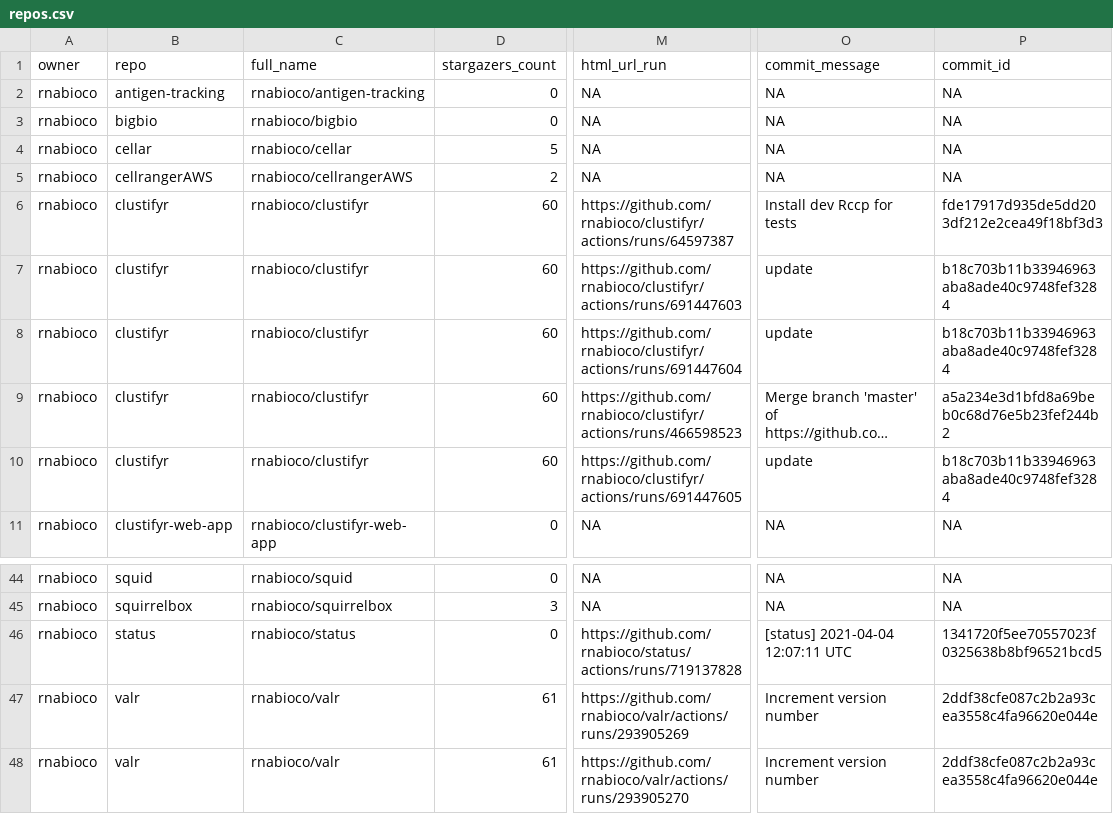
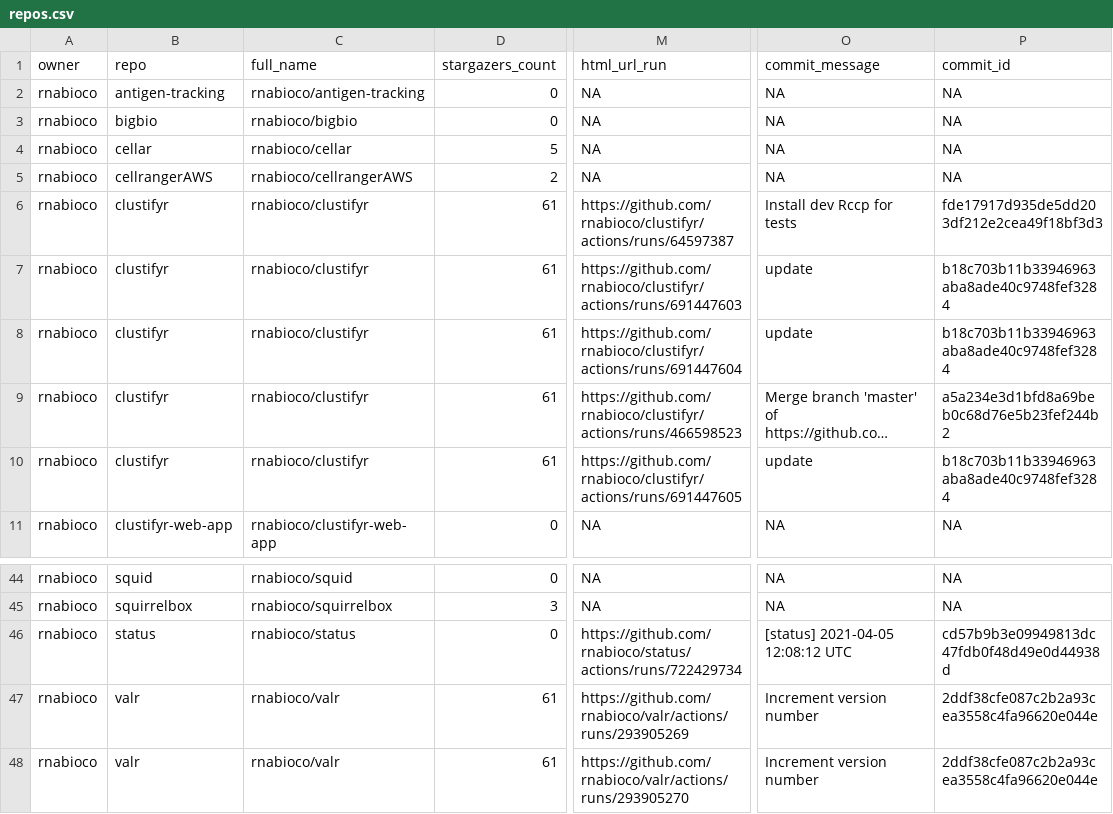
Before and after one commit to rnabioco/status, a CSV file: repos.csv, drawn as a sheet; only a part is shown, gaps mark what is left out; long unchanged cells end in …; the diff names each change by its address in the sheet, - before the commit and + after, or states it on an @@ line.

```diff
--- a/repos.csv
+++ b/repos.csv
-D6:D10 (stargazers_count): 60
+D6:D10 (stargazers_count): 61
-M46 (html_url_run): https://github.com/rnabioco/status/actions/runs/719137828
+M46 (html_url_run): https://github.com/rnabioco/status/actions/runs/722429734
-O46 (commit_message): [status] 2021-04-04 12:07:11 UTC
+O46 (commit_message): [status] 2021-04-05 12:08:12 UTC
-P46 (commit_id): 1341720f5ee70557023f0325638b8bf96521bcd5
+P46 (commit_id): cd57b9b3e09949813dc47fdb0f48d49e0d44938d
```
Also changed, not shown: 1 other file.
